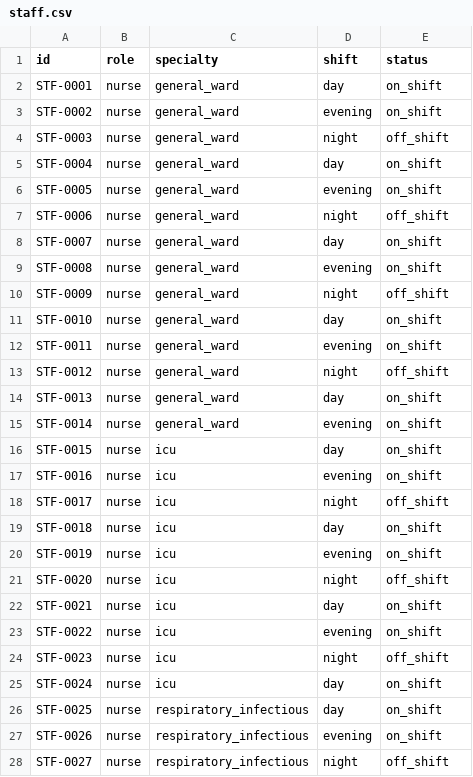
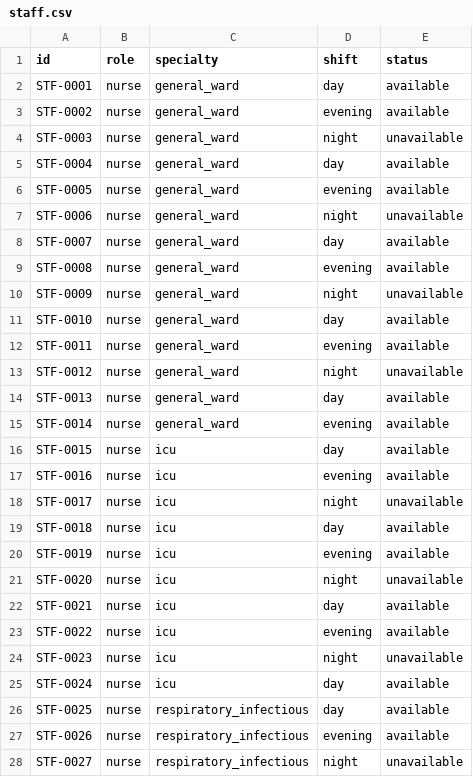
Before and after one commit to vamsidora11/hospital-allocation-system, a CSV file: data/seed/staff.csv, drawn as a sheet; only a part is shown; the diff covers the shown part only.

```diff
--- a/data/seed/staff.csv
+++ b/data/seed/staff.csv
@@ -1,28 +1,28 @@
 id,role,specialty,shift,status
-STF-0001,nurse,general_ward,day,on_shift
-STF-0002,nurse,general_ward,evening,on_shift
-STF-0003,nurse,general_ward,night,off_shift
-STF-0004,nurse,general_ward,day,on_shift
-STF-0005,nurse,general_ward,evening,on_shift
-STF-0006,nurse,general_ward,night,off_shift
-STF-0007,nurse,general_ward,day,on_shift
-STF-0008,nurse,general_ward,evening,on_shift
-STF-0009,nurse,general_ward,night,off_shift
-STF-0010,nurse,general_ward,day,on_shift
-STF-0011,nurse,general_ward,evening,on_shift
-STF-0012,nurse,general_ward,night,off_shift
-STF-0013,nurse,general_ward,day,on_shift
-STF-0014,nurse,general_ward,evening,on_shift
-STF-0015,nurse,icu,day,on_shift
-STF-0016,nurse,icu,evening,on_shift
-STF-0017,nurse,icu,night,off_shift
-STF-0018,nurse,icu,day,on_shift
-STF-0019,nurse,icu,evening,on_shift
-STF-0020,nurse,icu,night,off_shift
-STF-0021,nurse,icu,day,on_shift
-STF-0022,nurse,icu,evening,on_shift
-STF-0023,nurse,icu,night,off_shift
-STF-0024,nurse,icu,day,on_shift
-STF-0025,nurse,respiratory_infectious,day,on_shift
-STF-0026,nurse,respiratory_infectious,evening,on_shift
-STF-0027,nurse,respiratory_infectious,night,off_shift
+STF-0001,nurse,general_ward,day,available
+STF-0002,nurse,general_ward,evening,available
+STF-0003,nurse,general_ward,night,unavailable
+STF-0004,nurse,general_ward,day,available
+STF-0005,nurse,general_ward,evening,available
+STF-0006,nurse,general_ward,night,unavailable
+STF-0007,nurse,general_ward,day,available
+STF-0008,nurse,general_ward,evening,available
+STF-0009,nurse,general_ward,night,unavailable
+STF-0010,nurse,general_ward,day,available
+STF-0011,nurse,general_ward,evening,available
+STF-0012,nurse,general_ward,night,unavailable
+STF-0013,nurse,general_ward,day,available
+STF-0014,nurse,general_ward,evening,available
+STF-0015,nurse,icu,day,available
+STF-0016,nurse,icu,evening,available
+STF-0017,nurse,icu,night,unavailable
+STF-0018,nurse,icu,day,available
+STF-0019,nurse,icu,evening,available
+STF-0020,nurse,icu,night,unavailable
+STF-0021,nurse,icu,day,available
+STF-0022,nurse,icu,evening,available
+STF-0023,nurse,icu,night,unavailable
+STF-0024,nurse,icu,day,available
+STF-0025,nurse,respiratory_infectious,day,available
+STF-0026,nurse,respiratory_infectious,evening,available
+STF-0027,nurse,respiratory_infectious,night,unavailable
```
Also changed, not shown: 21 edited cells elsewhere in this file, 6 other files.
